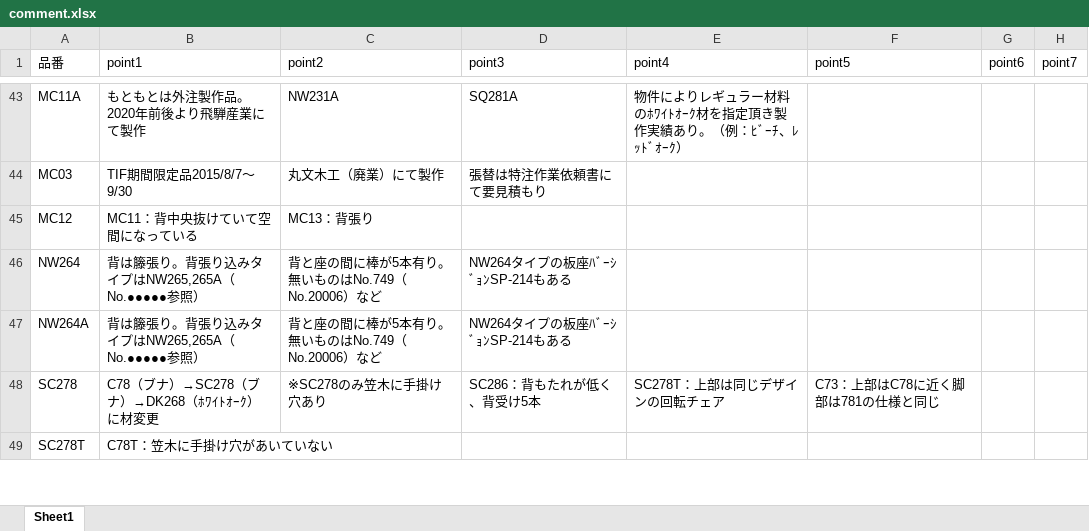
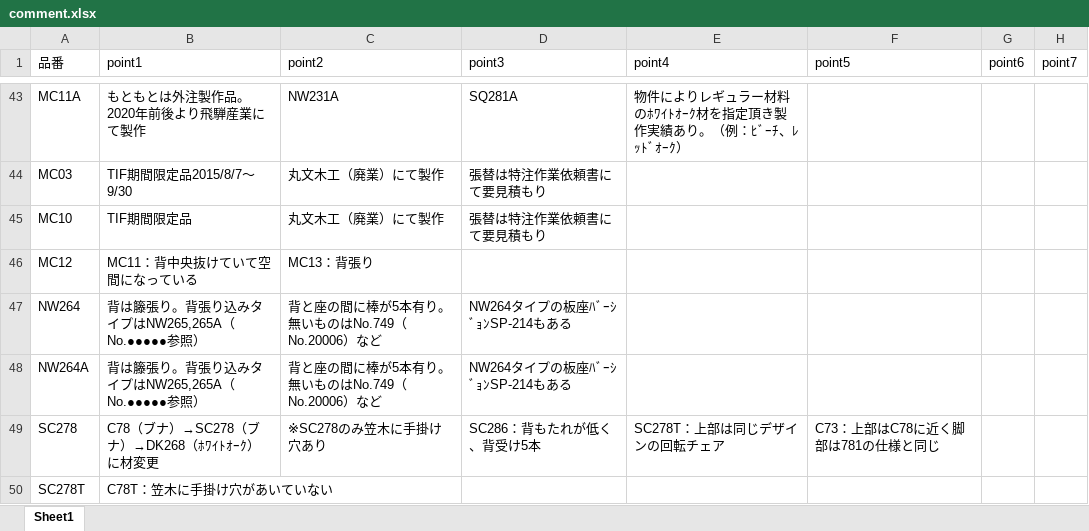
Before and after one commit to cocosan1/tf_repair_chair_storage, an Excel workbook: comment.xlsx, sheet Sheet1, drawn as a sheet; only a part is shown, gaps mark what is left out; values as stored, in another font and other column widths than the file's, no borders; the diff names each change by its address in the sheet, - before the commit and + after, or states it on an @@ line.

```diff
--- a/comment.xlsx (sheet Sheet1)
+++ b/comment.xlsx (sheet Sheet1)
+row 45: MC10 | TIF期間限定品 | 丸文木工（廃業）にて製作 | 張替は特注作業依頼書にて要見積もり
```
Also changed, not shown: chair_all.xlsx, chair_classification_results.xlsx.
